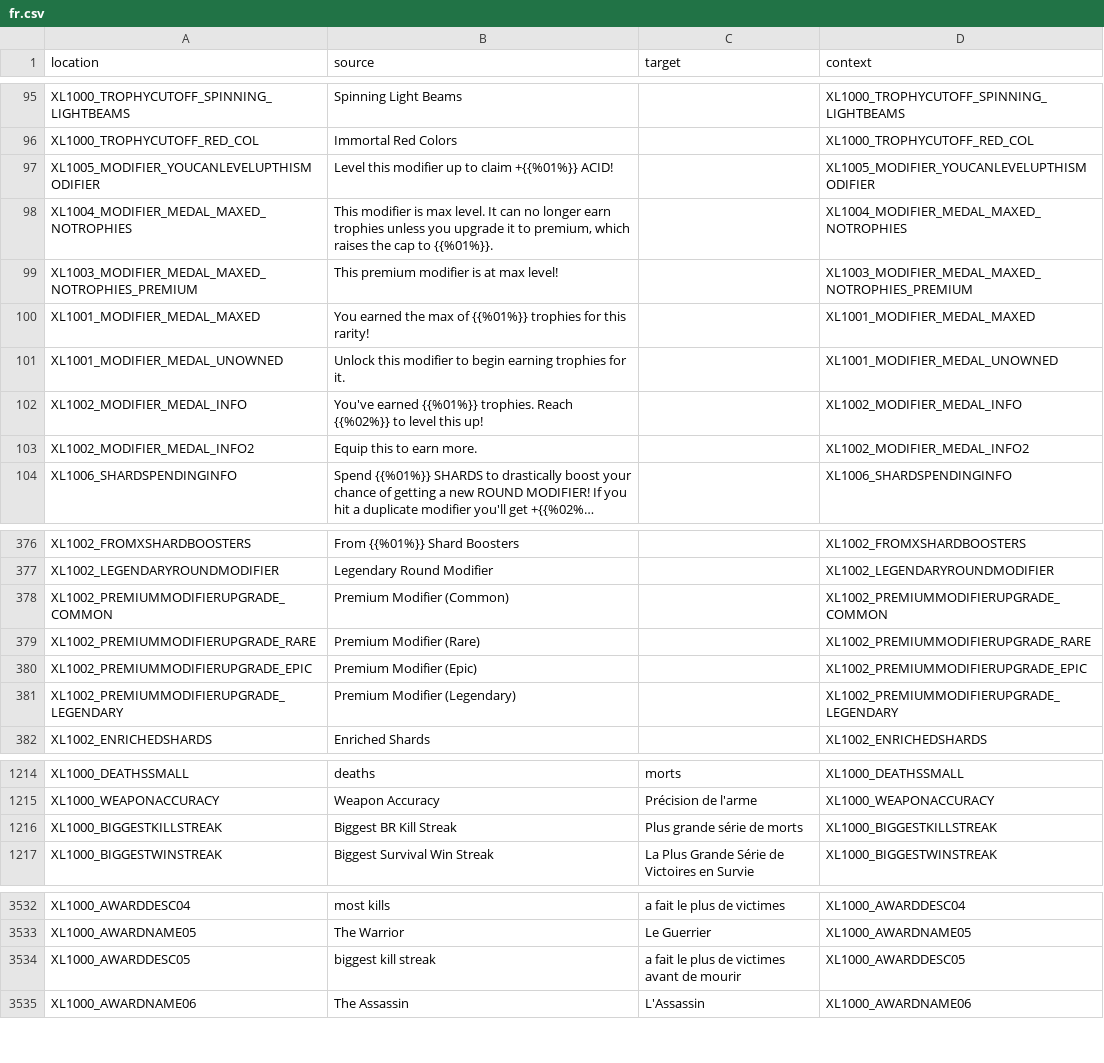
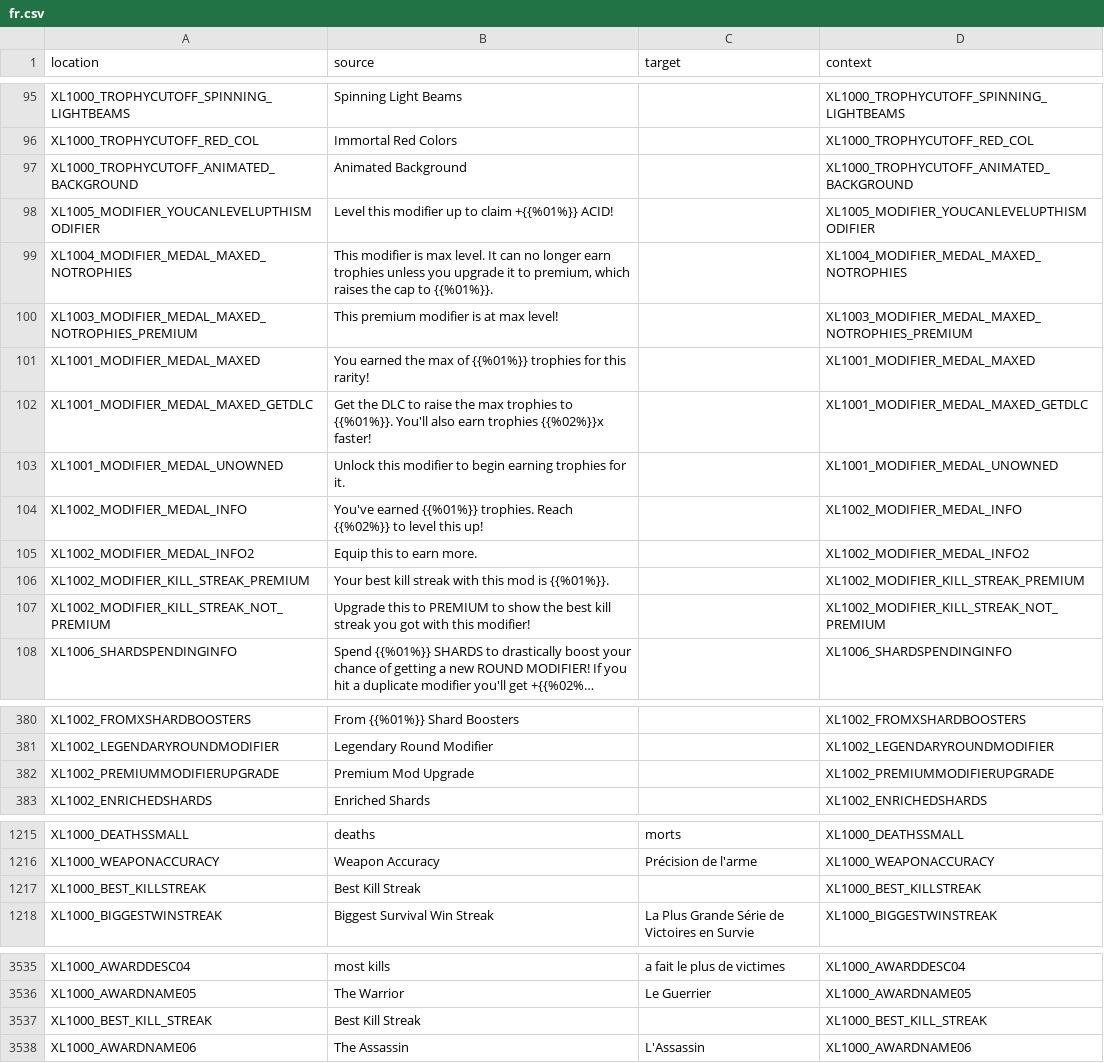
Before and after one commit to bencelot/GeneshiftTranslations, a CSV file: fr.csv, drawn as a sheet; only a part is shown, gaps mark what is left out; long unchanged cells end in …; removed rows and columns are numbered as before the commit, all else as after; the diff covers the shown part only; the diff names each change by its address in the sheet, - before the commit and + after, or states it on an @@ line.

```diff
--- a/fr.csv
+++ b/fr.csv
+row 97: XL1000_TROPHYCUTOFF_ANIMATED_BACKGROUND | Animated Background |  | XL1000_TROPHYCUTOFF_ANIMATED_BACKGROUND
+row 102: XL1001_MODIFIER_MEDAL_MAXED_GETDLC | Get the DLC to raise the max trophies to {{%01%}}. You'll also earn trophies {{%02%}}x faster! |  | XL1001_MODIFIER_MEDAL_MAXED_GETDLC
+row 106: XL1002_MODIFIER_KILL_STREAK_PREMIUM | Your best kill streak with this mod is {{%01%}}. |  | XL1002_MODIFIER_KILL_STREAK_PREMIUM
+row 107: XL1002_MODIFIER_KILL_STREAK_NOT_PREMIUM | Upgrade this to PREMIUM to show the best kill streak you got with this modifier! |  | XL1002_MODIFIER_KILL_STREAK_NOT_PREMIUM
-row 378: XL1002_PREMIUMMODIFIERUPGRADE_COMMON | Premium Modifier (Common) |  | XL1002_PREMIUMMODIFIERUPGRADE_COMMON
-A382 (location): XL1002_PREMIUMMODIFIERUPGRADE_RARE
+A382 (location): XL1002_PREMIUMMODIFIERUPGRADE
-B382 (source): Premium Modifier (Rare)
+B382 (source): Premium Mod Upgrade
-D382 (context): XL1002_PREMIUMMODIFIERUPGRADE_RARE
+D382 (context): XL1002_PREMIUMMODIFIERUPGRADE
-row 380: XL1002_PREMIUMMODIFIERUPGRADE_EPIC | Premium Modifier (Epic) |  | XL1002_PREMIUMMODIFIERUPGRADE_EPIC
-row 381: XL1002_PREMIUMMODIFIERUPGRADE_LEGENDARY | Premium Modifier (Legendary) |  | XL1002_PREMIUMMODIFIERUPGRADE_LEGENDARY
-row 1216: XL1000_BIGGESTKILLSTREAK | Biggest BR Kill Streak | Plus grande série de morts | XL1000_BIGGESTKILLSTREAK
+row 1217: XL1000_BEST_KILLSTREAK | Best Kill Streak |  | XL1000_BEST_KILLSTREAK
-row 3534: XL1000_AWARDDESC05 | biggest kill streak | a fait le plus de victimes avant de mourir | XL1000_AWARDDESC05
+row 3537: XL1000_BEST_KILL_STREAK | Best Kill Streak |  | XL1000_BEST_KILL_STREAK
```
Also changed, not shown: 4 added rows and 20 edited cells elsewhere in this file, de.csv, en.csv, 4 other files.
